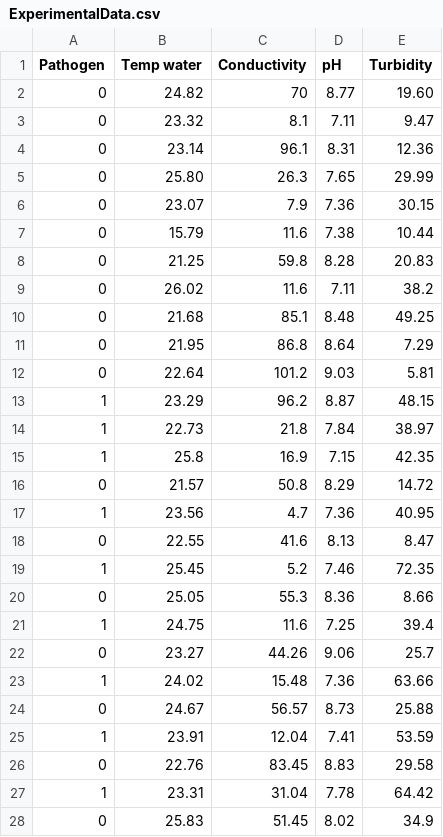
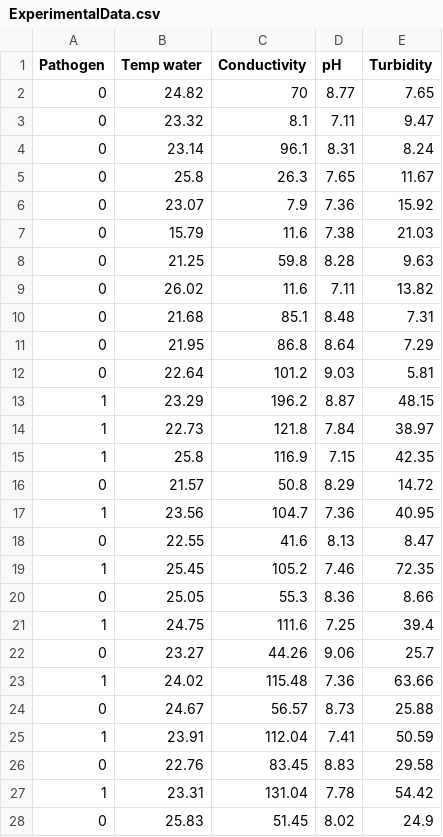
Before and after one commit to jstanosheck/WaterContamination, a CSV file: Data/ExperimentalData.csv, drawn as a sheet; only a part is shown; the diff covers the shown part only.

Commit message:
updated data files

```diff
--- a/Data/ExperimentalData.csv
+++ b/Data/ExperimentalData.csv
@@ -1,28 +1,28 @@
 Pathogen,Temp water,Conductivity,pH,Turbidity
-0,24.82,70,8.77,19.60
+0,24.82,70,8.77,7.65
 0,23.32,8.1,7.11,9.47
-0,23.14,96.1,8.31,12.36
-0,25.80,26.3,7.65,29.99
-0,23.07,7.9,7.36,30.15
-0,15.79,11.6,7.38,10.44
-0,21.25,59.8,8.28,20.83
-0,26.02,11.6,7.11,38.2
-0,21.68,85.1,8.48,49.25
+0,23.14,96.1,8.31,8.24
+0,25.8,26.3,7.65,11.67
+0,23.07,7.9,7.36,15.92
+0,15.79,11.6,7.38,21.03
+0,21.25,59.8,8.28,9.63
+0,26.02,11.6,7.11,13.82
+0,21.68,85.1,8.48,7.31
 0,21.95,86.8,8.64,7.29
 0,22.64,101.2,9.03,5.81
-1,23.29,96.2,8.87,48.15
-1,22.73,21.8,7.84,38.97
-1,25.8,16.9,7.15,42.35
+1,23.29,196.2,8.87,48.15
+1,22.73,121.8,7.84,38.97
+1,25.8,116.9,7.15,42.35
 0,21.57,50.8,8.29,14.72
-1,23.56,4.7,7.36,40.95
+1,23.56,104.7,7.36,40.95
 0,22.55,41.6,8.13,8.47
-1,25.45,5.2,7.46,72.35
+1,25.45,105.2,7.46,72.35
 0,25.05,55.3,8.36,8.66
-1,24.75,11.6,7.25,39.4
+1,24.75,111.6,7.25,39.4
 0,23.27,44.26,9.06,25.7
-1,24.02,15.48,7.36,63.66
+1,24.02,115.48,7.36,63.66
 0,24.67,56.57,8.73,25.88
-1,23.91,12.04,7.41,53.59
+1,23.91,112.04,7.41,50.59
 0,22.76,83.45,8.83,29.58
-1,23.31,31.04,7.78,64.42
-0,25.83,51.45,8.02,34.9
+1,23.31,131.04,7.78,54.42
+0,25.83,51.45,8.02,24.9
```
Also changed, not shown: 13 edited cells elsewhere in this file, Data/FloridaWaterQualityData.csv.
